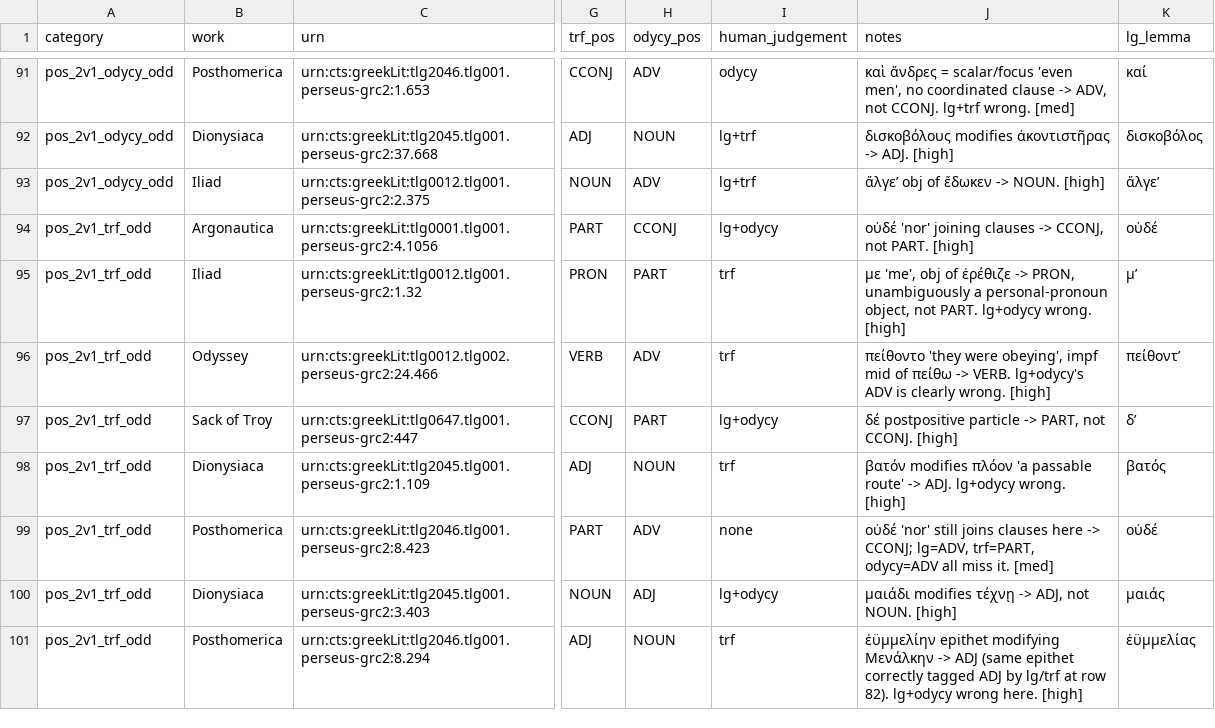
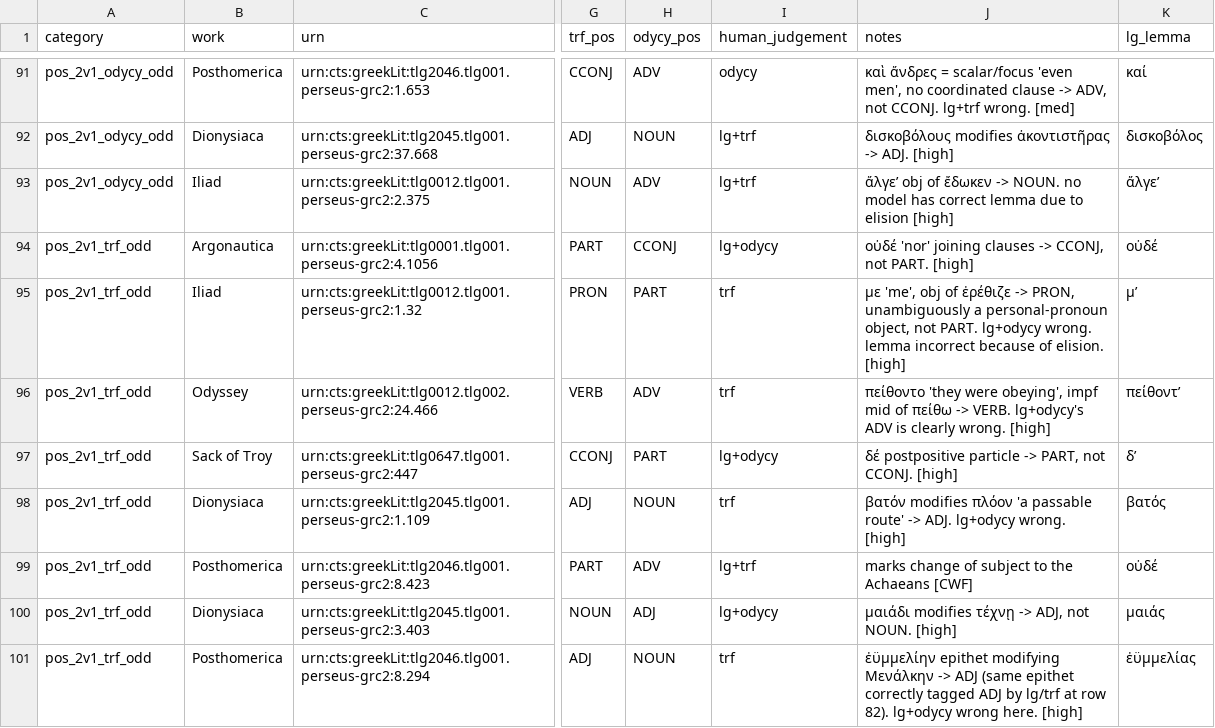
Before and after one commit to cwf2/greek_model_test, a CSV file: data/spotchecks/spotcheck_sample.csv, drawn as a sheet; only a part is shown, gaps mark what is left out; the diff names each change by its address in the sheet, - before the commit and + after, or states it on an @@ line.

```diff
--- a/data/spotchecks/spotcheck_sample.csv
+++ b/data/spotchecks/spotcheck_sample.csv
-J93 (notes): …-> NOUN. [high]
+J93 (notes): …-> NOUN. no model has correct lemma due to elision [high]
-J95 (notes): …lg+odycy wrong. [high]
+J95 (notes): …lg+odycy wrong. lemma incorrect because of elision. [high]
-I99 (human_judgement): none
+I99 (human_judgement): lg+trf
-J99 (notes): οὐδέ 'nor' still joins clauses here -> CCONJ; lg=ADV, trf=PART, odycy=ADV all miss it. [med]
+J99 (notes): marks change of subject to the Achaeans [CWF]
```
